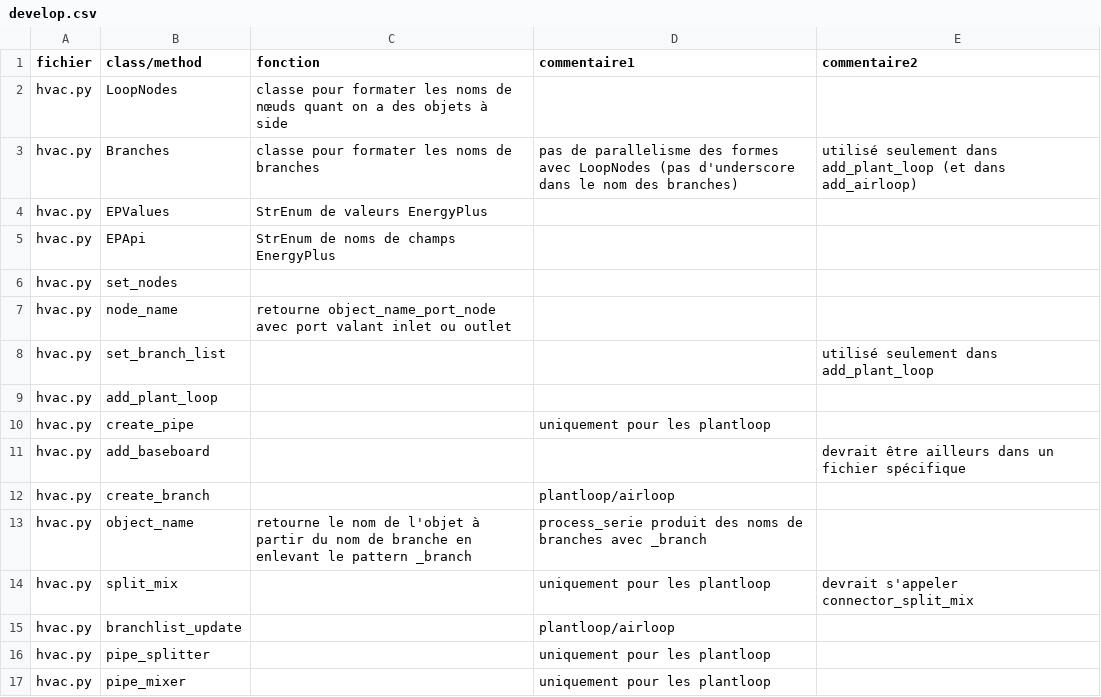
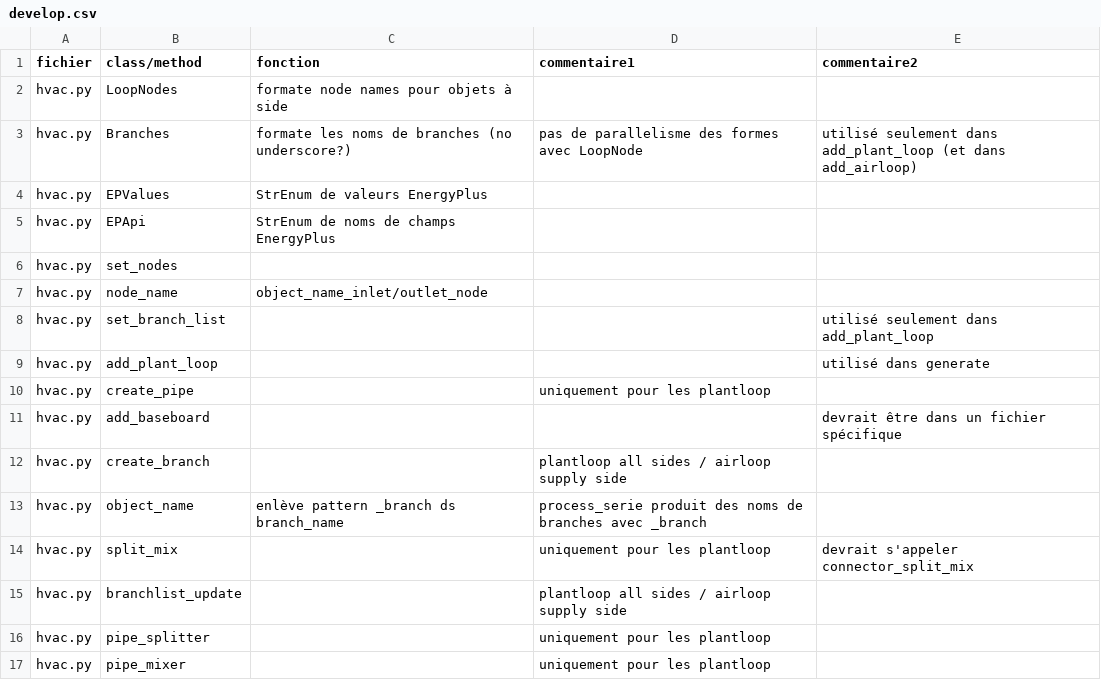
Before and after one commit to Open-Building-Management/ladybug_codes, a CSV file: develop.csv, drawn as a sheet; only a part is shown; the diff covers the shown part only.

```diff
--- a/develop.csv
+++ b/develop.csv
@@ -1,4 +1,4 @@
 fichier,class/method,fonction,commentaire1,commentaire2
-hvac.py,LoopNodes,classe pour formater les noms de nœuds quant on a des objets à side,,
-hvac.py,Branches,classe pour formater les noms de branches,pas de parallelisme des formes avec LoopNodes (pas d'underscore dans le nom des branches),utilisé seulement dans add_plant_loop (et dans add_airloop)
+hvac.py,LoopNodes,formate node names pour objets à side,,
+hvac.py,Branches,formate les noms de branches (no underscore?),pas de parallelisme des formes avec LoopNode,utilisé seulement dans add_plant_loop (et dans add_airloop)
 hvac.py,EPValues,StrEnum de valeurs EnergyPlus,,
@@ -6,11 +6,11 @@ hvac.py,EPApi,StrEnum de noms de champs EnergyPlus,,
 hvac.py,set_nodes,,,
-hvac.py,node_name,retourne object_name_port_node avec port valant inlet ou outlet,,
+hvac.py,node_name,object_name_inlet/outlet_node,,
 hvac.py,set_branch_list,,,utilisé seulement dans add_plant_loop
-hvac.py,add_plant_loop,,,
+hvac.py,add_plant_loop,,,utilisé dans generate
 hvac.py,create_pipe,,uniquement pour les plantloop,
-hvac.py,add_baseboard,,,devrait être ailleurs dans un fichier spécifique
-hvac.py,create_branch,,plantloop/airloop,
-hvac.py,object_name,retourne le nom de l'objet à partir du nom de branche en enlevant le pattern _branch,process_serie produit des noms de branches avec _branch,
+hvac.py,add_baseboard,,,devrait être dans un fichier spécifique
+hvac.py,create_branch,,plantloop all sides / airloop supply side,
+hvac.py,object_name,enlève pattern _branch ds branch_name,process_serie produit des noms de branches avec _branch,
 hvac.py,split_mix,,uniquement pour les plantloop,devrait s'appeler connector_split_mix
-hvac.py,branchlist_update,,plantloop/airloop,
+hvac.py,branchlist_update,,plantloop all sides / airloop supply side,
 hvac.py,pipe_splitter,,uniquement pour les plantloop,
```
Also changed, not shown: 13 added rows and 3 edited cells elsewhere in this file.
